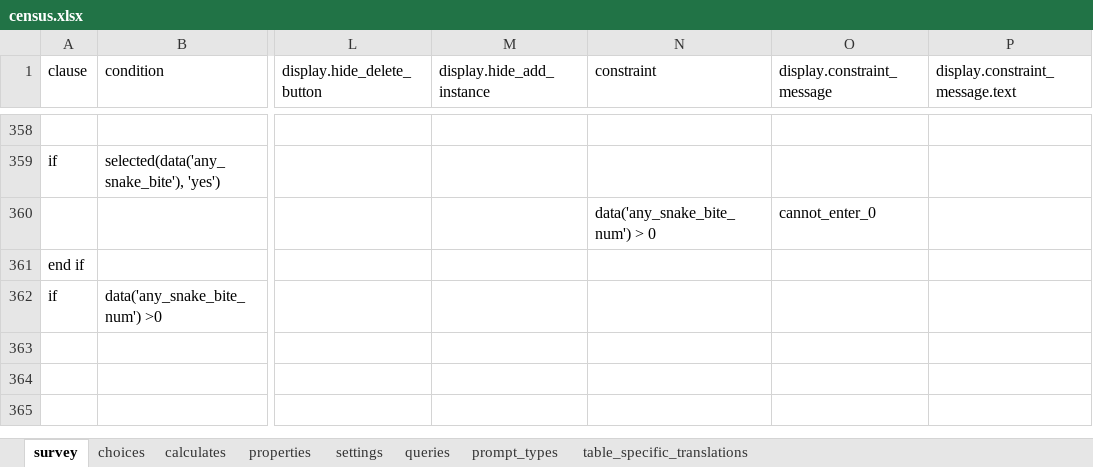
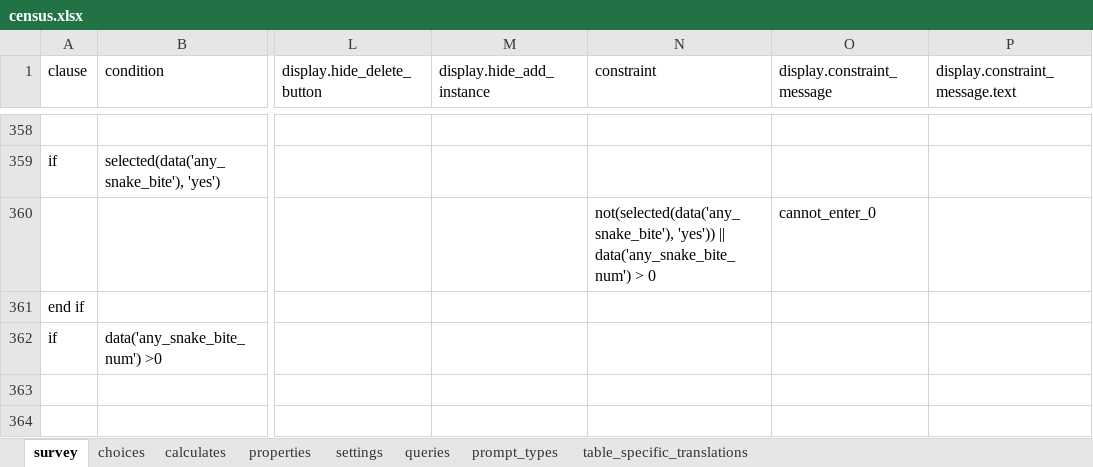
Before and after one commit to karoliscfd/bohemia, an Excel workbook: odkx/app/config/tables/census/forms/census/census.xlsx, sheet survey, drawn as a sheet; only a part is shown, gaps mark what is left out; the shorter side is filled out with more unchanged rows; values as stored, in another font and other column widths than the file's, no borders; the diff names each change by its address in the sheet, - before the commit and + after, or states it on an @@ line.

Commit message:
Fix 58a constraint

```diff
--- a/odkx/app/config/tables/census/forms/census/census.xlsx (sheet survey)
+++ b/odkx/app/config/tables/census/forms/census/census.xlsx (sheet survey)
-N360 (constraint): data('any_snake_bite_num') >…
+N360 (constraint): not(selected(data('any_snake_bite'), 'yes')) || data('any_snake_bite_num') >…
```
Also changed, not shown: 1 other file.
